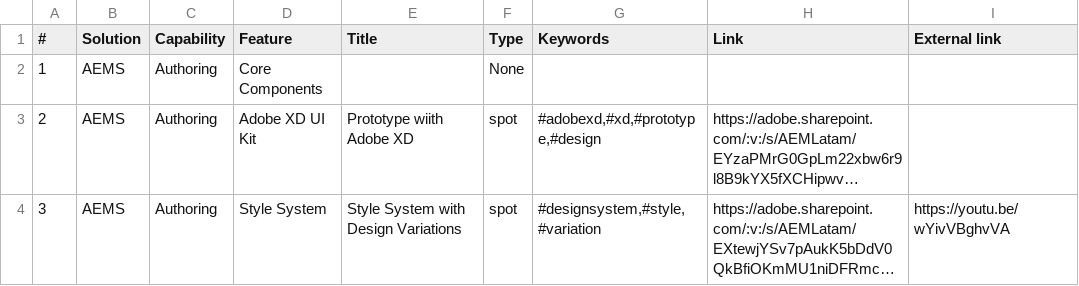
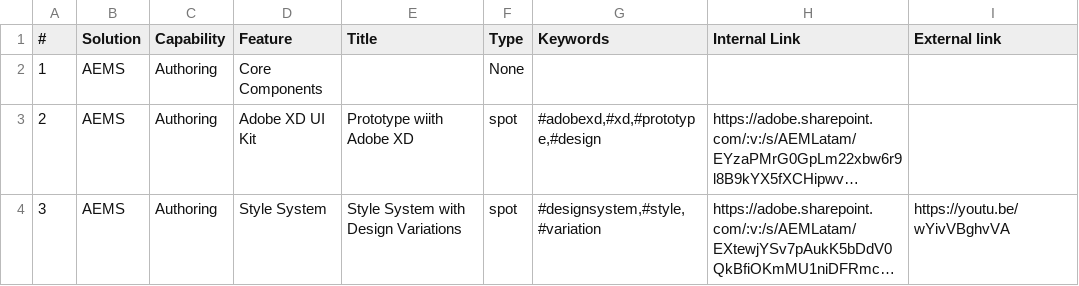
Before and after one commit to leoadobe/projectflash, a CSV file: Videos.csv, drawn as a sheet; only a part is shown; long unchanged cells end in ….

Commit message:
adding link

```diff
--- a/Videos.csv
+++ b/Videos.csv
@@ -1,2 +1,2 @@
-#;Solution;Capability;Feature;Title;Type;Keywords;Link;External link
+#;Solution;Capability;Feature;Title;Type;Keywords;Internal Link;External link
 1;AEMS;Authoring;Core Components;;None;;;
```
Also changed, not shown: 1 other file.
